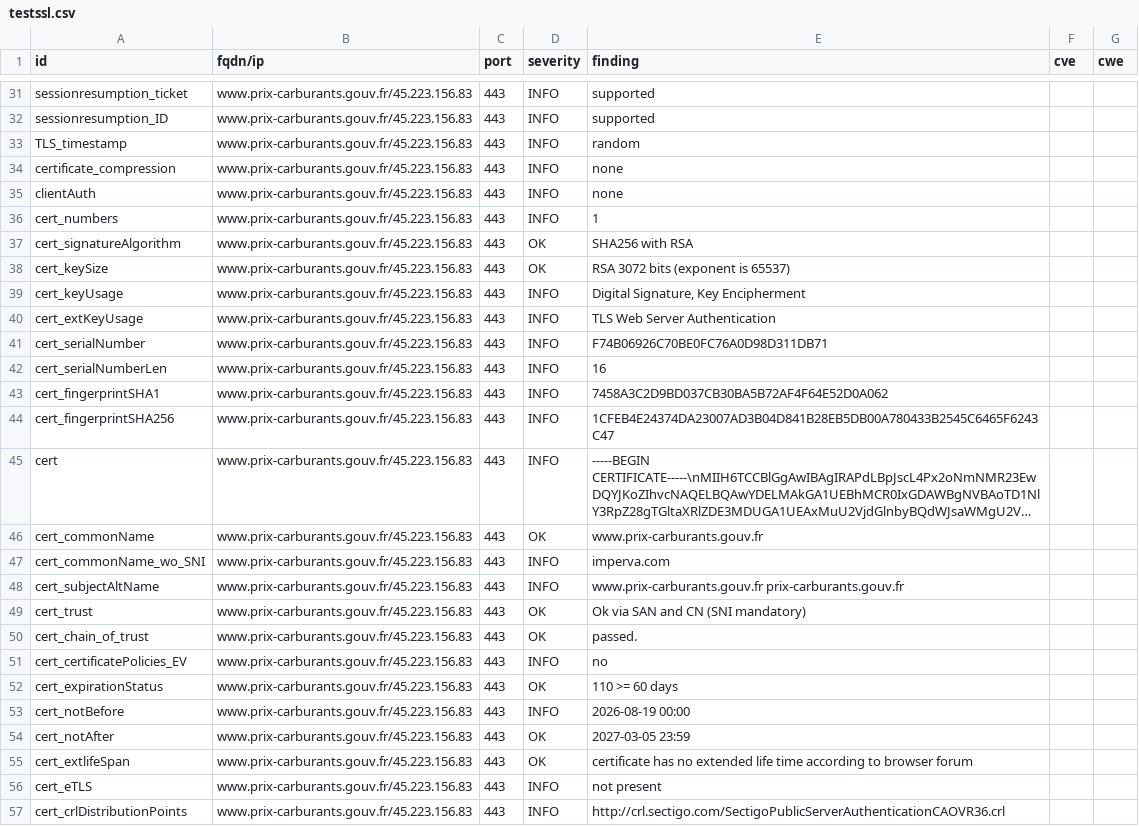
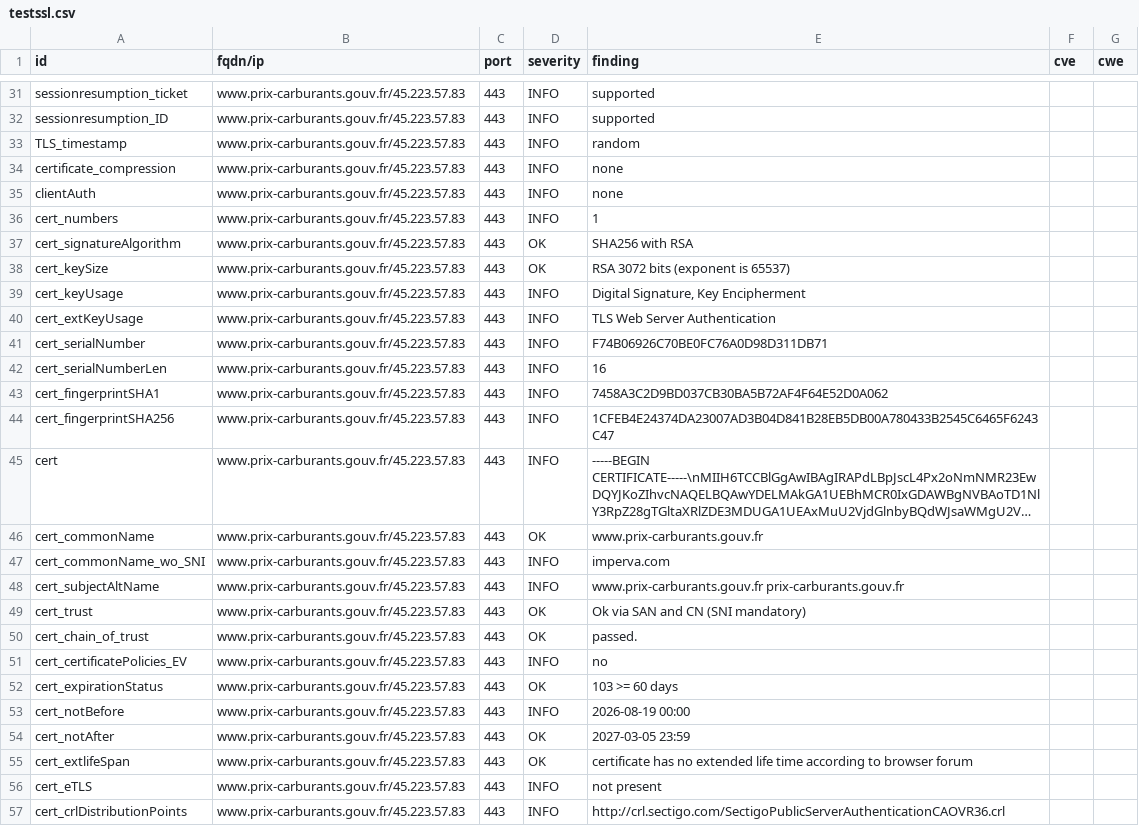
Before and after one commit to SIRCOM-BATN/dashlord, a CSV file: results/aHR0cHM6Ly93d3cucHJpeC1jYXJidXJhbnRzLmdvdXYuZnI=/testssl.csv, drawn as a sheet; only a part is shown, gaps mark what is left out; long unchanged cells end in …; the diff covers the shown part only; the diff names each change by its address in the sheet, - before the commit and + after, or states it on an @@ line.

Commit message:
update: https://www.prix-carburants.gouv.fr

```diff
--- a/results/aHR0cHM6Ly93d3cucHJpeC1jYXJidXJhbnRzLmdvdXYuZnI=/testssl.csv
+++ b/results/aHR0cHM6Ly93d3cucHJpeC1jYXJidXJhbnRzLmdvdXYuZnI=/testssl.csv
-B31:B57 (fqdn/ip): www.prix-carburants.gouv.fr/45.223.156.83
+B31:B57 (fqdn/ip): www.prix-carburants.gouv.fr/45.223.57.83
-E52 (finding): 110 >= 60 days
+E52 (finding): 103 >= 60 days
```
Also changed, not shown: 137 edited cells elsewhere in this file, 13 other files.
